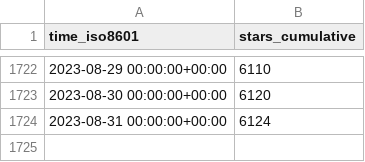
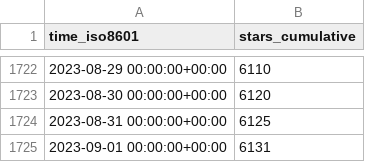
Before and after one commit to Unity-Technologies/EntityComponentSystemSamples, a CSV file: Unity-Technologies/EntityComponentSystemSamples/ghrs-data/stargazers.csv, drawn as a sheet; only a part is shown, gaps mark what is left out.

```diff
--- a/Unity-Technologies/EntityComponentSystemSamples/ghrs-data/stargazers.csv
+++ b/Unity-Technologies/EntityComponentSystemSamples/ghrs-data/stargazers.csv
@@ -1723,2 +1723,3 @@ time_iso8601,stars_cumulative
 2023-08-30 00:00:00+00:00,6120
-2023-08-31 00:00:00+00:00,6124
+2023-08-31 00:00:00+00:00,6125
+2023-09-01 00:00:00+00:00,6131
```
Also changed, not shown: Unity-Technologies/EntityComponentSystemSamples/ghrs-data/forks.csv.
